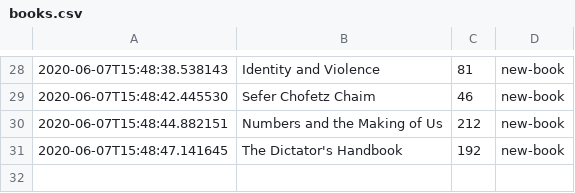
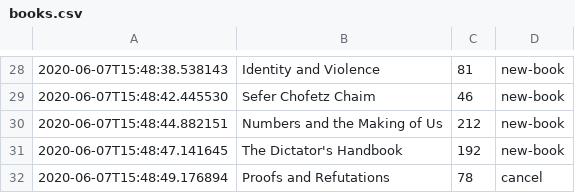
Before and after one commit to DRMacIver/notebook, a CSV file: logs/books.csv, drawn as a sheet; only a part is shown, gaps mark what is left out.

Commit message:
Update book log

```diff
--- a/logs/books.csv
+++ b/logs/books.csv
@@ -31 +31,2 @@
 2020-06-07T15:48:47.141645	The Dictator's Handbook	192	new-book
+2020-06-07T15:48:49.176894	Proofs and Refutations	78	cancel
```
